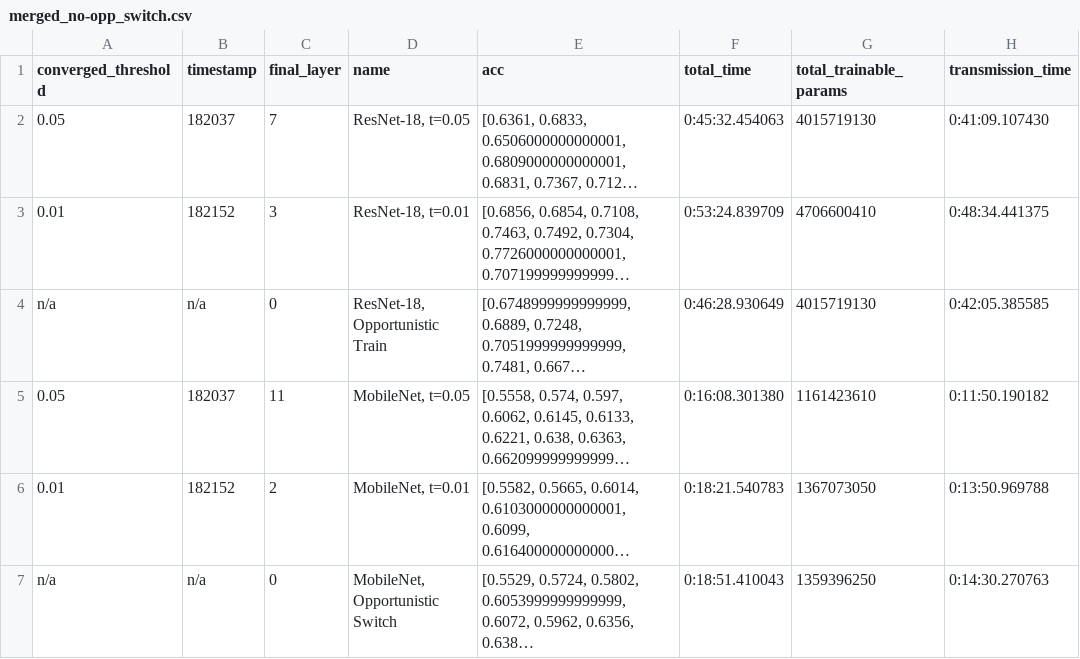
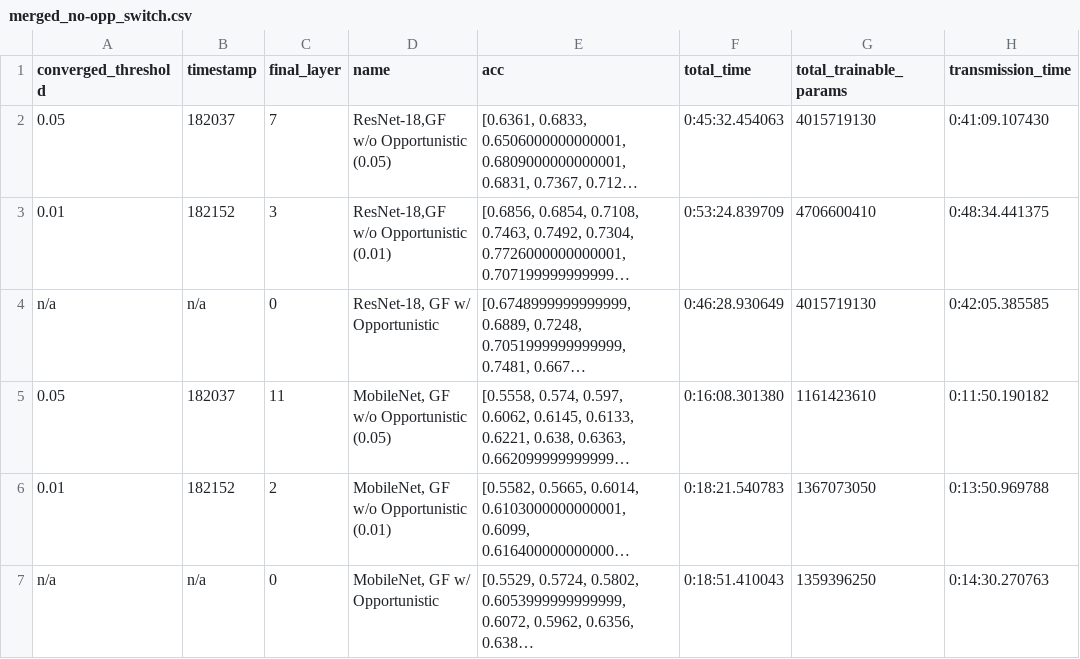
Before and after one commit to Ksld154/LG-FedAvg, a CSV file: merged_no-opp_switch.csv, drawn as a sheet; only a part is shown; long unchanged cells end in …; the diff names each change by its address in the sheet, - before the commit and + after, or states it on an @@ line.

```diff
--- a/merged_no-opp_switch.csv
+++ b/merged_no-opp_switch.csv
-D2 (name): ResNet-18, t=0.05
+D2 (name): ResNet-18,GF w/o Opportunistic (0.05)
-D3 (name): ResNet-18, t=0.01
+D3 (name): ResNet-18,GF w/o Opportunistic (0.01)
-D4 (name): ResNet-18, Opportunistic Train
+D4 (name): ResNet-18, GF w/ Opportunistic
-D5 (name): MobileNet, t=0.05
+D5 (name): MobileNet, GF w/o Opportunistic (0.05)
-D6 (name): MobileNet, t=0.01
+D6 (name): MobileNet, GF w/o Opportunistic (0.01)
-D7 (name): MobileNet, Opportunistic Switch
+D7 (name): MobileNet, GF w/ Opportunistic
```
Also changed, not shown: mobilenet_no_opportunistic_switch.csv, resnet_no_opportunistic_switch_2.csv, 9 other files.
